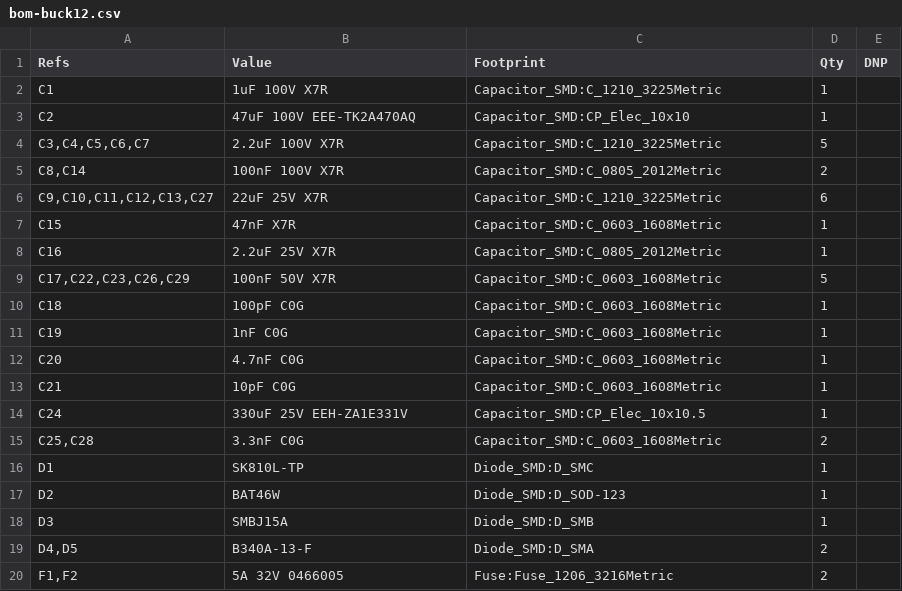
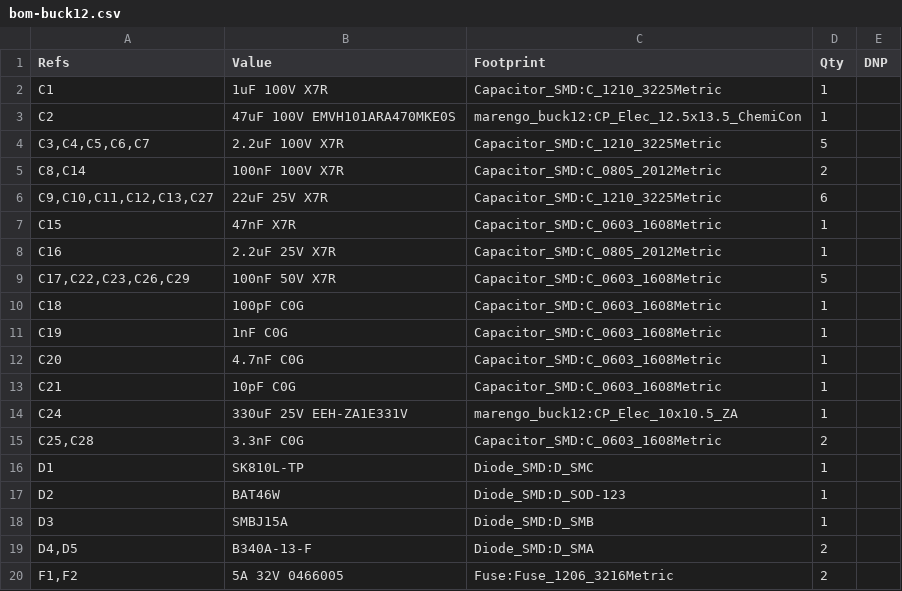
Before and after one commit to jaylamping/roark, a CSV file: hardware/power-board/buck12/bom-buck12.csv, drawn as a sheet; only a part is shown.

```diff
--- a/hardware/power-board/buck12/bom-buck12.csv
+++ b/hardware/power-board/buck12/bom-buck12.csv
@@ -2,3 +2,3 @@
 "C1","1uF 100V X7R","Capacitor_SMD:C_1210_3225Metric","1",""
-"C2","47uF 100V EEE-TK2A470AQ","Capacitor_SMD:CP_Elec_10x10","1",""
+"C2","47uF 100V EMVH101ARA470MKE0S","marengo_buck12:CP_Elec_12.5x13.5_ChemiCon","1",""
 "C3,C4,C5,C6,C7","2.2uF 100V X7R","Capacitor_SMD:C_1210_3225Metric","5",""
@@ -13,3 +13,3 @@
 "C21","10pF C0G","Capacitor_SMD:C_0603_1608Metric","1",""
-"C24","330uF 25V EEH-ZA1E331V","Capacitor_SMD:CP_Elec_10x10.5","1",""
+"C24","330uF 25V EEH-ZA1E331V","marengo_buck12:CP_Elec_10x10.5_ZA","1",""
 "C25,C28","3.3nF C0G","Capacitor_SMD:C_0603_1608Metric","2",""
```
Also changed, not shown: hardware/power-board/kit-2sets.csv, 8 other files.
